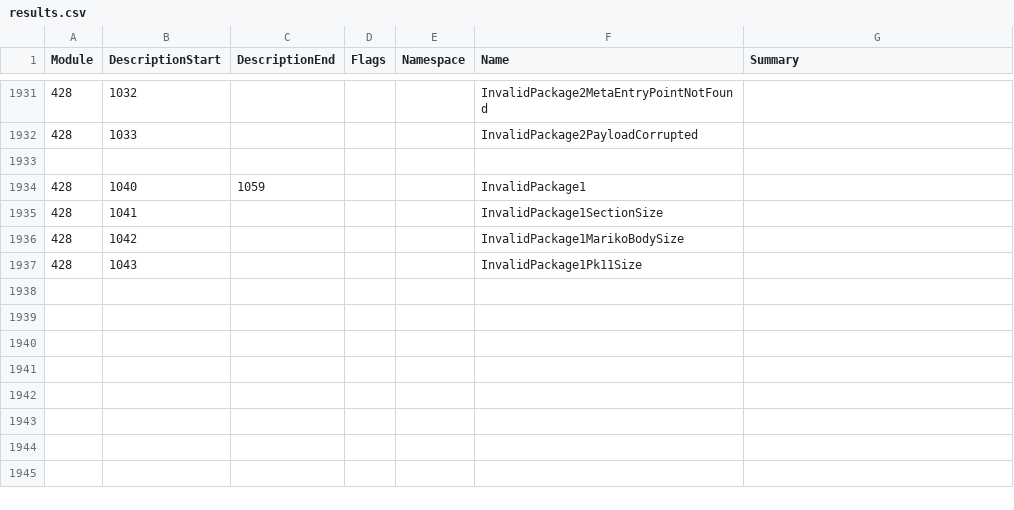
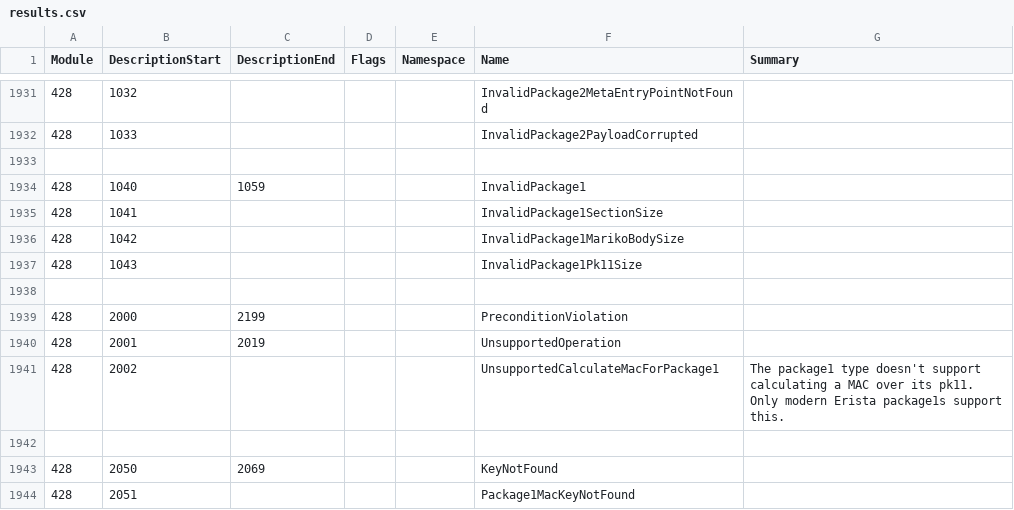
Before and after one commit to Thealexbarney/LibHac, a CSV file: build/CodeGen/results.csv, drawn as a sheet; only a part is shown, gaps mark what is left out.

Commit message:
Add a function to calculate a pk11 mac and use it in hactoolnet

```diff
--- a/build/CodeGen/results.csv
+++ b/build/CodeGen/results.csv
@@ -1937 +1937,8 @@ Module,DescriptionStart,DescriptionEnd,Flags,Namespace,Name,Summary
 428,1043,,,,InvalidPackage1Pk11Size,
+
+428,2000,2199,,,PreconditionViolation,
+428,2001,2019,,,UnsupportedOperation,
+428,2002,,,,UnsupportedCalculateMacForPackage1,The package1 type doesn't support calculating a MAC over its pk11. Only modern Erista package1s support this.
+
+428,2050,2069,,,KeyNotFound,
+428,2051,,,,Package1MacKeyNotFound,
```
Also changed, not shown: 4 other files.
